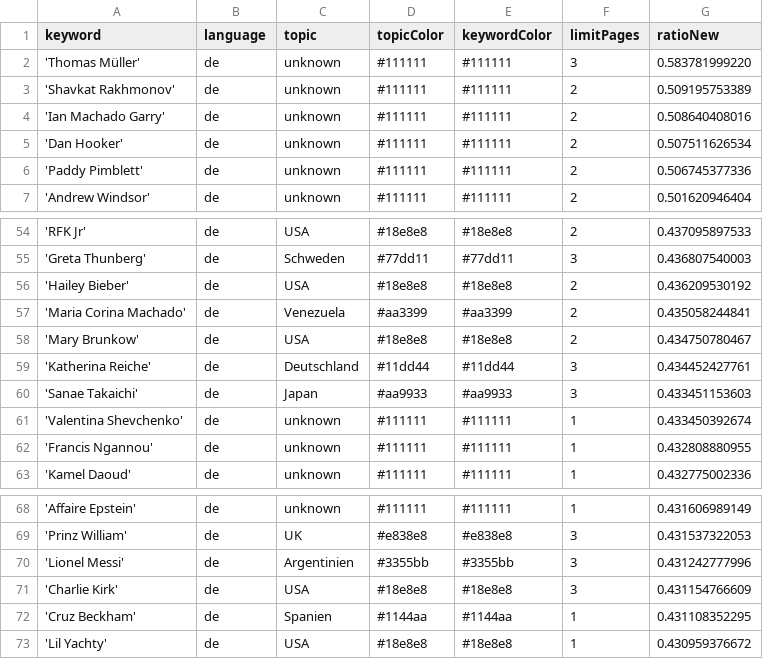
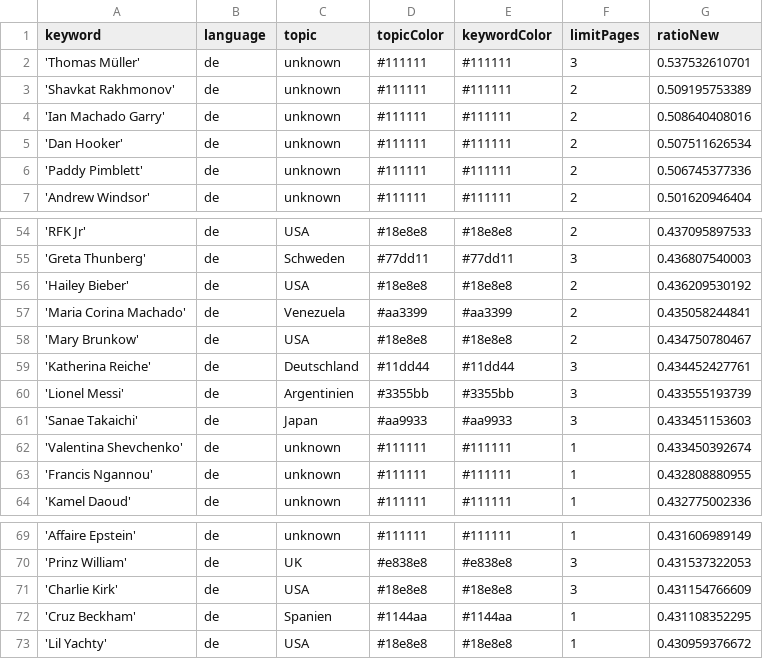
Before and after one commit to JoPhi24-news/leuteFluesterer, a CSV file: keywords.csv, drawn as a sheet; only a part is shown, gaps mark what is left out.

```diff
--- a/keywords.csv
+++ b/keywords.csv
@@ -1,3 +1,3 @@
 keyword,language,topic,topicColor,keywordColor,limitPages,ratioNew
-'Thomas Müller',de,unknown,#111111,#111111,3,0.583781999220
+'Thomas Müller',de,unknown,#111111,#111111,3,0.537532610701
 'Shavkat Rakhmonov',de,unknown,#111111,#111111,2,0.509195753389
@@ -59,2 +59,3 @@ keyword,language,topic,topicColor,keywordColor,limitPages,ratioNew
 'Katherina Reiche',de,Deutschland,#11dd44,#11dd44,3,0.434452427761
+'Lionel Messi',de,Argentinien,#3355bb,#3355bb,3,0.433555193739
 'Sanae Takaichi',de,Japan,#aa9933,#aa9933,3,0.433451153603
@@ -69,3 +70,2 @@ keyword,language,topic,topicColor,keywordColor,limitPages,ratioNew
 'Prinz William',de,UK,#e838e8,#e838e8,3,0.431537322053
-'Lionel Messi',de,Argentinien,#3355bb,#3355bb,3,0.431242777996
 'Charlie Kirk',de,USA,#18e8e8,#18e8e8,3,0.431154766609
```
Also changed, not shown: csv/news_2025_11.csv, 1 other file.
